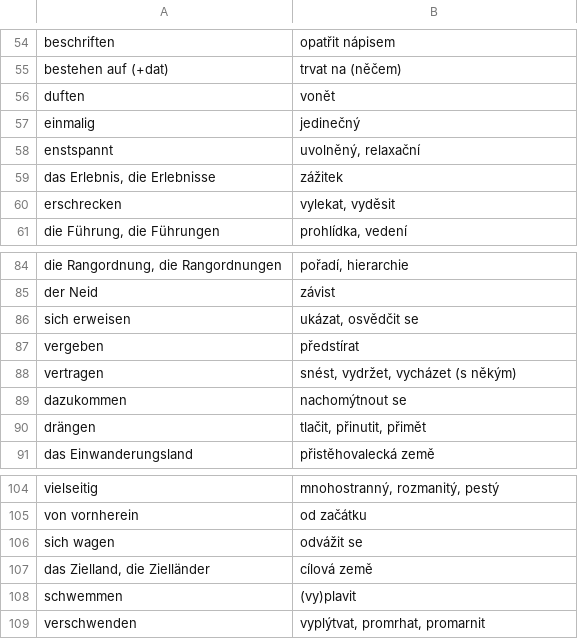
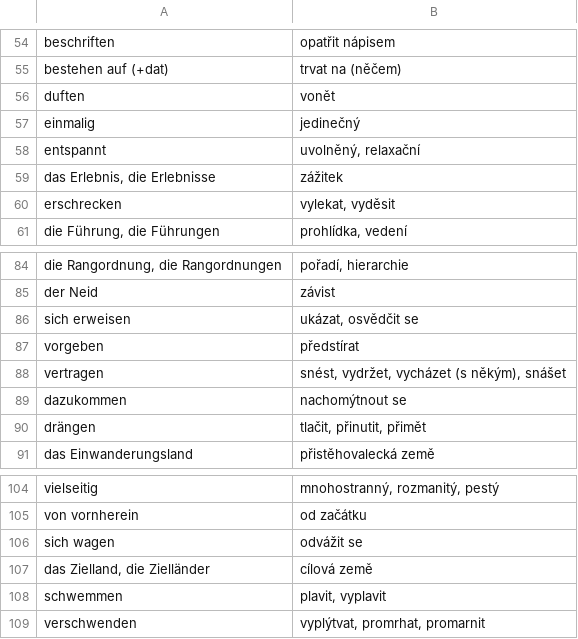
Before and after one commit to jlibovicky/practice-vocab, a TSV file: german/lekce_05_08.tsv, drawn as a sheet; only a part is shown, gaps mark what is left out.

```diff
--- a/german/lekce_05_08.tsv
+++ b/german/lekce_05_08.tsv
@@ -57,3 +57,3 @@ duften	vonět
 einmalig	jedinečný
-enstspannt	uvolněný, relaxační
+entspannt	uvolněný, relaxační
 das Erlebnis, die Erlebnisse	zážitek
@@ -86,4 +86,4 @@ der Neid	závist
 sich erweisen	ukázat, osvědčit se
-vergeben	předstírat
-vertragen	snést, vydržet, vycházet (s někým)
+vorgeben	předstírat
+vertragen	snést, vydržet, vycházet (s někým), snášet
 dazukommen	nachomýtnout se
@@ -107,3 +107,3 @@ sich wagen	odvážit se
 das Zielland, die Zielländer	cílová země
-schwemmen	(vy)plavit
+schwemmen	plavit, vyplavit
 verschwenden	vyplýtvat, promrhat, promarnit
```
Also changed, not shown: german/lekce_13_16.tsv, german/lekce_17_20.tsv, 3 other files.
